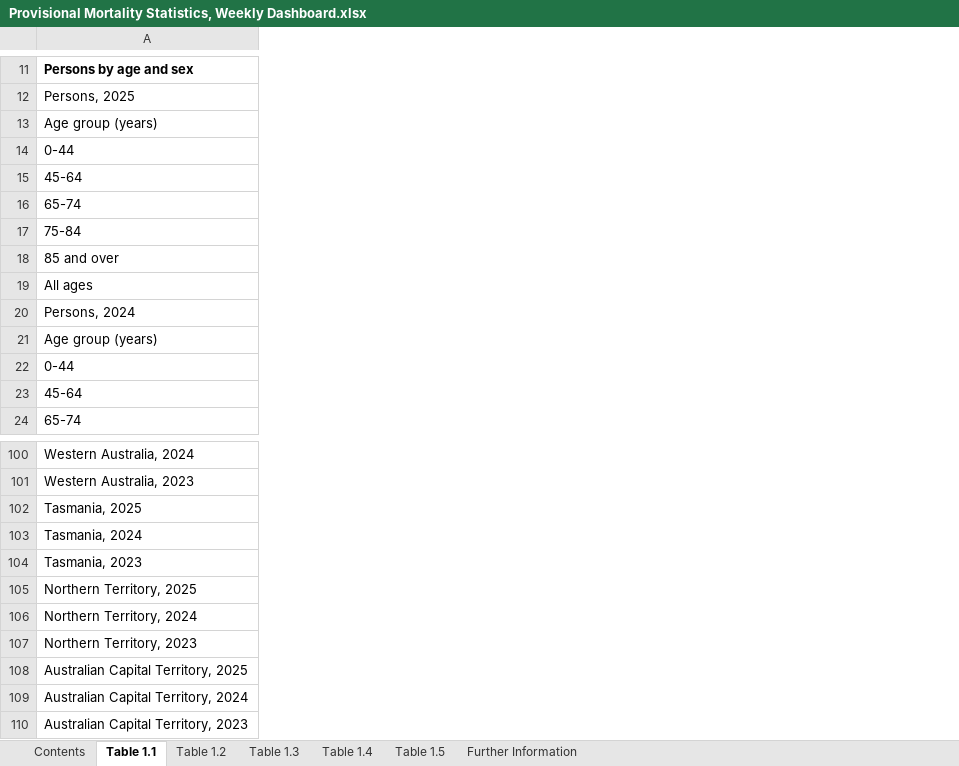
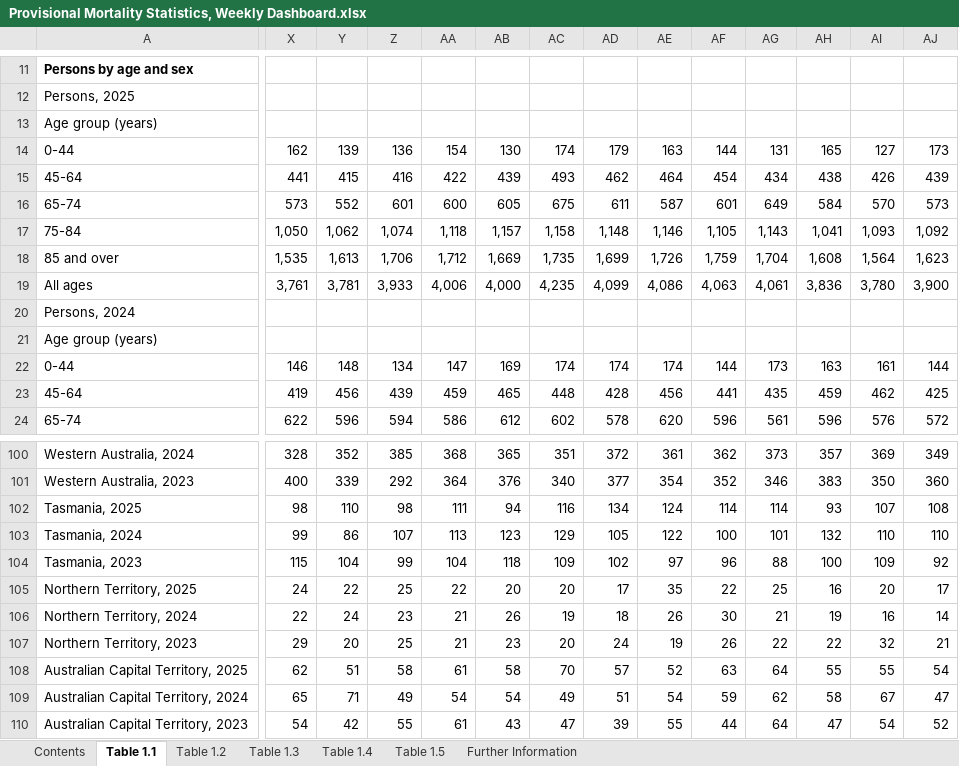
Before and after one commit to Mike-Honey/covid-19-au-vaccinations, an Excel workbook: Provisional Mortality Statistics, Weekly Dashboard.xlsx, sheet Table 1.1, drawn as a sheet; only a part is shown, gaps mark what is left out; values as stored, in another font and other column widths than the file's, no borders; charts and pictures not drawn; removed rows and columns are numbered as before the commit, all else as after; rows hold the shown columns only; the diff covers the shown part only; the diff names each change by its address in the sheet, - before the commit and + after, or states it on an @@ line.

```diff
--- a/Provisional Mortality Statistics, Weekly Dashboard.xlsx (sheet Table 1.1)
+++ b/Provisional Mortality Statistics, Weekly Dashboard.xlsx (sheet Table 1.1)
+column X, row 18: 1,535; rows 22-24: 146 | 419 | 622; rows 100-104: 328 | 400 | 98 | 99 | 115; rows 106-110: 22 | 29 | 62 | 65 | 54
+column Y, row 18: 1,613; rows 22-24: 148 | 456 | 596; rows 100-104: 352 | 339 | 110 | 86 | 104; rows 106-110: 24 | 20 | 51 | 71 | 42
+column Z, row 18: 1,706; rows 22-24: 134 | 439 | 594; rows 100-104: 385 | 292 | 98 | 107 | 99; rows 106-110: 23 | 25 | 58 | 49 | 55
+column AA, row 18: 1,712; rows 22-24: 147 | 459 | 586; rows 100-104: 368 | 364 | 111 | 113 | 104; rows 106-110: 21 | 21 | 61 | 54 | 61
+column AB, row 18: 1,669; rows 22-24: 169 | 465 | 612; rows 100-104: 365 | 376 | 94 | 123 | 118; rows 106-110: 26 | 23 | 58 | 54 | 43
+column AC, row 18: 1,735; rows 22-24: 174 | 448 | 602; rows 100-104: 351 | 340 | 116 | 129 | 109; rows 106-110: 19 | 20 | 70 | 49 | 47
+column AD, row 18: 1,699; rows 22-24: 174 | 428 | 578; rows 100-104: 372 | 377 | 134 | 105 | 102; rows 106-110: 18 | 24 | 57 | 51 | 39
+column AE, row 18: 1,726; rows 22-24: 174 | 456 | 620; rows 100-104: 361 | 354 | 124 | 122 | 97; rows 106-110: 26 | 19 | 52 | 54 | 55
+column AF, row 18: 1,759; rows 22-24: 144 | 441 | 596; rows 100-104: 362 | 352 | 114 | 100 | 96; rows 106-110: 30 | 26 | 63 | 59 | 44
+column AG, row 18: 1,704; rows 22-24: 173 | 435 | 561; rows 100-104: 373 | 346 | 114 | 101 | 88; rows 106-110: 21 | 22 | 64 | 62 | 64
+column AH, row 18: 1,608; rows 22-24: 163 | 459 | 596; rows 100-104: 357 | 383 | 93 | 132 | 100; rows 106-110: 19 | 22 | 55 | 58 | 47
+column AI, row 18: 1,564; rows 22-24: 161 | 462 | 576; rows 100-104: 369 | 350 | 107 | 110 | 109; rows 106-110: 16 | 32 | 55 | 67 | 54
+column AJ, row 18: 1,623; rows 22-24: 144 | 425 | 572; rows 100-104: 349 | 360 | 108 | 110 | 92; rows 106-110: 14 | 21 | 54 | 47 | 52
-row 14: 0-44
-row 15: 45-64
-row 16: 65-74
-row 17: 75-84
+row 14: 0-44 | 162 | 139 | 136 | 154 | 130 | 174 | 179 | 163 | 144 | 131 | 165 | 127 | 173
+row 15: 45-64 | 441 | 415 | 416 | 422 | 439 | 493 | 462 | 464 | 454 | 434 | 438 | 426 | 439
+row 16: 65-74 | 573 | 552 | 601 | 600 | 605 | 675 | 611 | 587 | 601 | 649 | 584 | 570 | 573
+row 17: 75-84 | 1,050 | 1,062 | 1,074 | 1,118 | 1,157 | 1,158 | 1,148 | 1,146 | 1,105 | 1,143 | 1,041 | 1,093 | 1,092
-row 19: All ages
+row 19: All ages | 3,761 | 3,781 | 3,933 | 4,006 | 4,000 | 4,235 | 4,099 | 4,086 | 4,063 | 4,061 | 3,836 | 3,780 | 3,900
-row 105: Northern Territory, 2025
+row 105: Northern Territory, 2025 | 24 | 22 | 25 | 22 | 20 | 20 | 17 | 35 | 22 | 25 | 16 | 20 | 17
```
Also changed, not shown: 9 added rows, 9 removed rows, 1 added column and 138 edited cells elsewhere in this sheet, sheet Table 1.3, sheet Table 1.5, sheet Table 1.4, sheet Table 1.2, sheet Contents.
